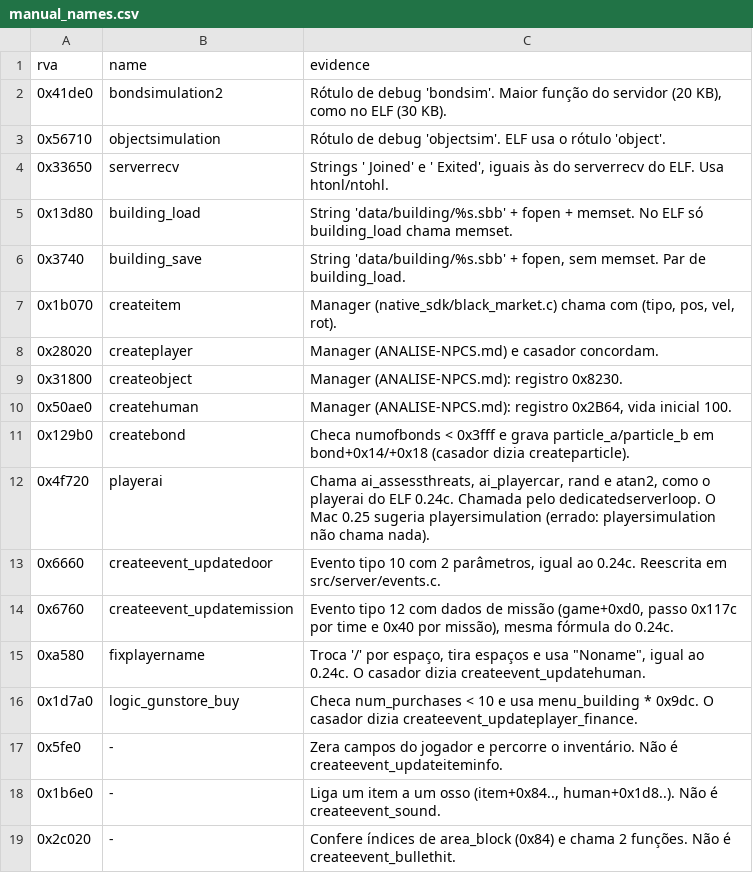
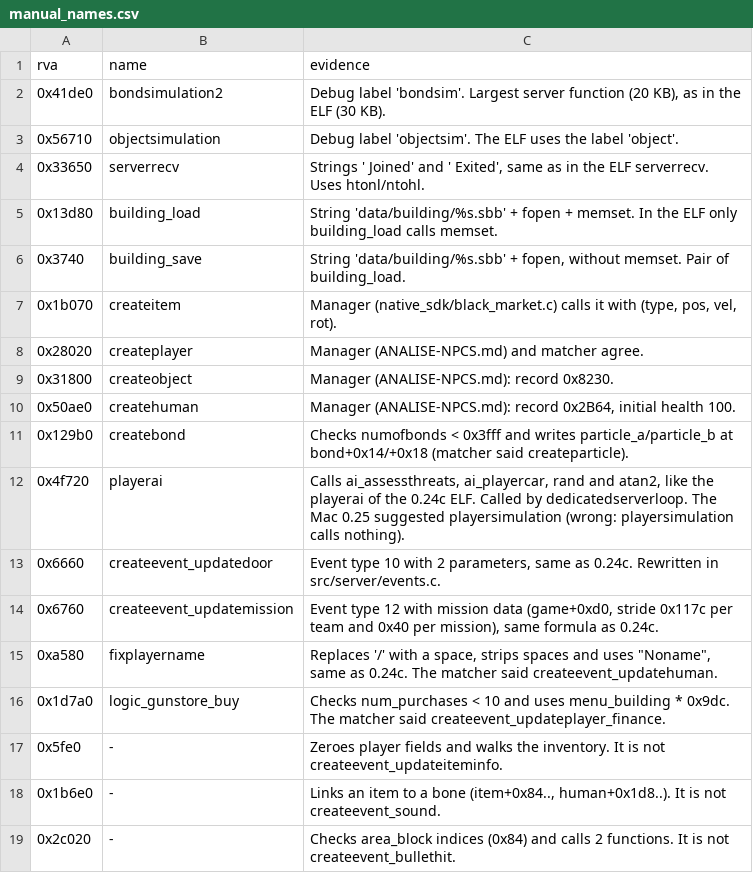
Before and after one commit to TheGreatVulpzin/OpenSubRosa24, a CSV file: analysis/024d/manual_names.csv, drawn as a sheet.

```diff
--- a/analysis/024d/manual_names.csv
+++ b/analysis/024d/manual_names.csv
@@ -1,19 +1,19 @@
 rva,name,evidence
-0x41de0,bondsimulation2,"Rótulo de debug 'bondsim'. Maior função do servidor (20 KB), como no ELF (30 KB)."
-0x56710,objectsimulation,"Rótulo de debug 'objectsim'. ELF usa o rótulo 'object'."
-0x33650,serverrecv,"Strings ' Joined' e ' Exited', iguais às do serverrecv do ELF. Usa htonl/ntohl."
-0x13d80,building_load,"String 'data/building/%s.sbb' + fopen + memset. No ELF só building_load chama memset."
-0x3740,building_save,"String 'data/building/%s.sbb' + fopen, sem memset. Par de building_load."
-0x1b070,createitem,"Manager (native_sdk/black_market.c) chama com (tipo, pos, vel, rot)."
-0x28020,createplayer,"Manager (ANALISE-NPCS.md) e casador concordam."
-0x31800,createobject,"Manager (ANALISE-NPCS.md): registro 0x8230."
-0x50ae0,createhuman,"Manager (ANALISE-NPCS.md): registro 0x2B64, vida inicial 100."
-0x129b0,createbond,Checa numofbonds < 0x3fff e grava particle_a/particle_b em bond+0x14/+0x18 (casador dizia createparticle).
-0x4f720,playerai,"Chama ai_assessthreats, ai_playercar, rand e atan2, como o playerai do ELF 0.24c. Chamada pelo dedicatedserverloop. O Mac 0.25 sugeria playersimulation (errado: playersimulation não chama nada)."
-0x6660,createevent_updatedoor,"Evento tipo 10 com 2 parâmetros, igual ao 0.24c. Reescrita em src/server/events.c."
-0x6760,createevent_updatemission,"Evento tipo 12 com dados de missão (game+0xd0, passo 0x117c por time e 0x40 por missão), mesma fórmula do 0.24c."
-0xa580,fixplayername,"Troca '/' por espaço, tira espaços e usa ""Noname"", igual ao 0.24c. O casador dizia createevent_updatehuman."
-0x1d7a0,logic_gunstore_buy,"Checa num_purchases < 10 e usa menu_building * 0x9dc. O casador dizia createevent_updateplayer_finance."
-0x5fe0,-,"Zera campos do jogador e percorre o inventário. Não é createevent_updateiteminfo."
-0x1b6e0,-,"Liga um item a um osso (item+0x84.., human+0x1d8..). Não é createevent_sound."
-0x2c020,-,"Confere índices de area_block (0x84) e chama 2 funções. Não é createevent_bullethit."
+0x41de0,bondsimulation2,"Debug label 'bondsim'. Largest server function (20 KB), as in the ELF (30 KB)."
+0x56710,objectsimulation,"Debug label 'objectsim'. The ELF uses the label 'object'."
+0x33650,serverrecv,"Strings ' Joined' and ' Exited', same as in the ELF serverrecv. Uses htonl/ntohl."
+0x13d80,building_load,"String 'data/building/%s.sbb' + fopen + memset. In the ELF only building_load calls memset."
+0x3740,building_save,"String 'data/building/%s.sbb' + fopen, without memset. Pair of building_load."
+0x1b070,createitem,"Manager (native_sdk/black_market.c) calls it with (type, pos, vel, rot)."
+0x28020,createplayer,"Manager (ANALISE-NPCS.md) and matcher agree."
+0x31800,createobject,"Manager (ANALISE-NPCS.md): record 0x8230."
+0x50ae0,createhuman,"Manager (ANALISE-NPCS.md): record 0x2B64, initial health 100."
+0x129b0,createbond,Checks numofbonds < 0x3fff and writes particle_a/particle_b at bond+0x14/+0x18 (matcher said createparticle).
+0x4f720,playerai,"Calls ai_assessthreats, ai_playercar, rand and atan2, like the playerai of the 0.24c ELF. Called by dedicatedserverloop. The Mac 0.25 suggested playersimulation (wrong: playersimulation calls nothing)."
+0x6660,createevent_updatedoor,"Event type 10 with 2 parameters, same as 0.24c. Rewritten in src/server/events.c."
+0x6760,createevent_updatemission,"Event type 12 with mission data (game+0xd0, stride 0x117c per team and 0x40 per mission), same formula as 0.24c."
+0xa580,fixplayername,"Replaces '/' with a space, strips spaces and uses ""Noname"", same as 0.24c. The matcher said createevent_updatehuman."
+0x1d7a0,logic_gunstore_buy,"Checks num_purchases < 10 and uses menu_building * 0x9dc. The matcher said createevent_updateplayer_finance."
+0x5fe0,-,"Zeroes player fields and walks the inventory. It is not createevent_updateiteminfo."
+0x1b6e0,-,"Links an item to a bone (item+0x84.., human+0x1d8..). It is not createevent_sound."
+0x2c020,-,"Checks area_block indices (0x84) and calls 2 functions. It is not createevent_bullethit."
```
Also changed, not shown: analysis/024d/manual_globals.csv, analysis/structs/names.csv.
